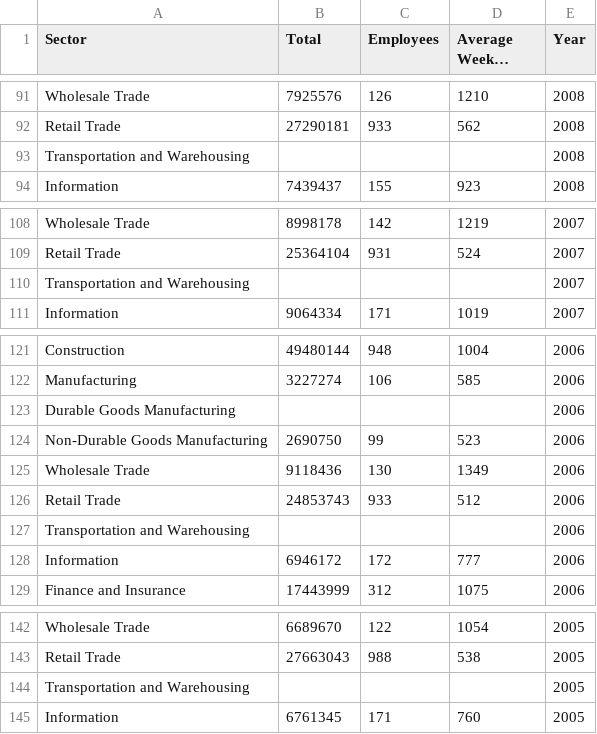
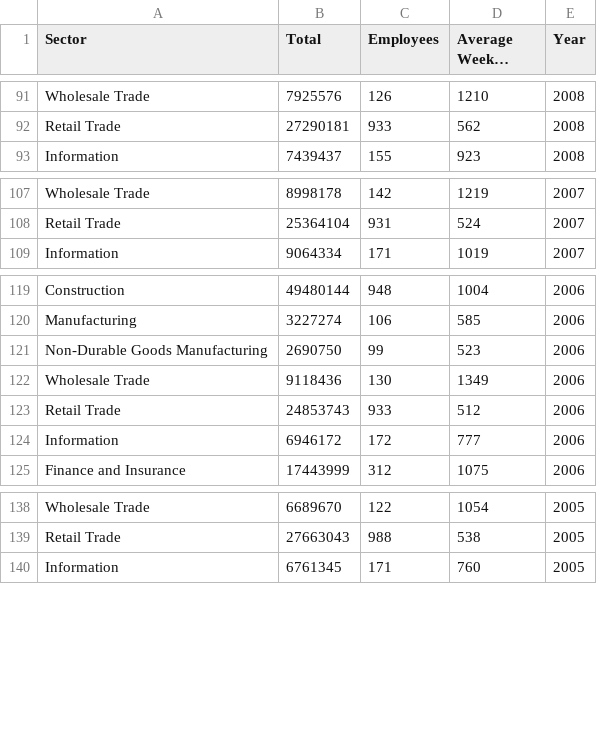
Before and after one commit to dfieldsarlington/economicdevelopment, a CSV file: employment_sector_05_13.csv, drawn as a sheet; only a part is shown, gaps mark what is left out; long unchanged cells end in ….

Commit message:
update data

```diff
--- a/employment_sector_05_13.csv
+++ b/employment_sector_05_13.csv
@@ -92,3 +92,2 @@ Wholesale Trade,7925576,126,1210,2008
 Retail Trade,27290181,933,562,2008
-Transportation and Warehousing,,,,2008
 Information,7439437,155,923,2008
@@ -109,3 +108,2 @@ Wholesale Trade,8998178,142,1219,2007
 Retail Trade,25364104,931,524,2007
-Transportation and Warehousing,,,,2007
 Information,9064334,171,1019,2007
@@ -122,3 +120,2 @@ Construction,49480144,948,1004,2006
 Manufacturing,3227274,106,585,2006
-Durable Goods Manufacturing,,,,2006
 Non-Durable Goods Manufacturing,2690750,99,523,2006
@@ -126,3 +123,2 @@ Wholesale Trade,9118436,130,1349,2006
 Retail Trade,24853743,933,512,2006
-Transportation and Warehousing,,,,2006
 Information,6946172,172,777,2006
@@ -143,3 +139,2 @@ Wholesale Trade,6689670,122,1054,2005
 Retail Trade,27663043,988,538,2005
-Transportation and Warehousing,,,,2005
 Information,6761345,171,760,2005
```
